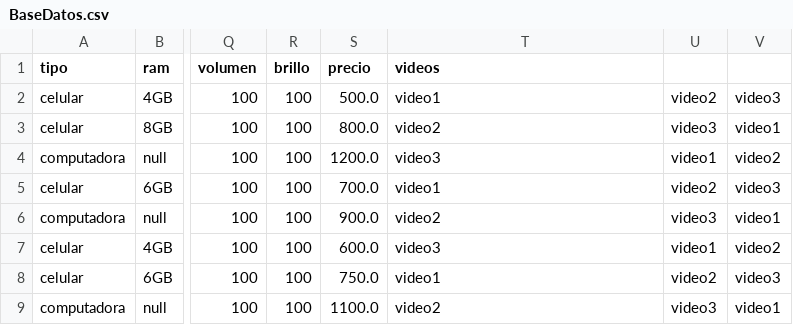
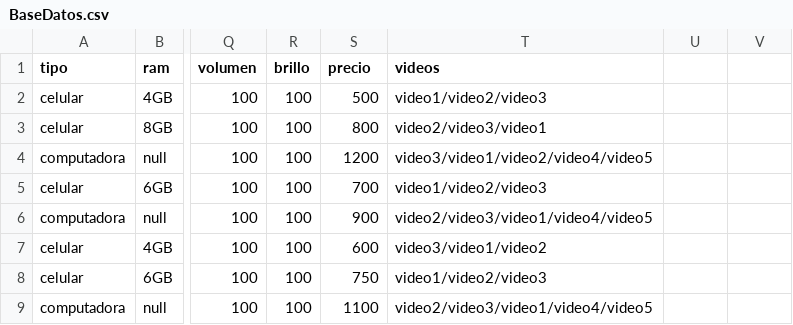
Before and after one commit to BlueBarrier/Ejercicio-6, a CSV file: BaseDatos.csv, drawn as a sheet; only a part is shown, gaps mark what is left out; the diff covers the shown part only; the diff names each change by its address in the sheet, - before the commit and + after, or states it on an @@ line.

```diff
--- a/BaseDatos.csv
+++ b/BaseDatos.csv
-S2 (precio): 500.0
+S2 (precio): 500
-T2 (videos): video1
+T2 (videos): video1/video2/video3
-U2: video2
+U2: (empty)
-V2: video3
+V2: (empty)
-S3 (precio): 800.0
+S3 (precio): 800
-T3 (videos): video2
+T3 (videos): video2/video3/video1
-U3: video3
+U3: (empty)
-V3: video1
+V3: (empty)
-S4 (precio): 1200.0
+S4 (precio): 1200
-T4 (videos): video3
+T4 (videos): video3/video1/video2/video4/video5
-U4: video1
+U4: (empty)
-V4: video2
+V4: (empty)
-S5 (precio): 700.0
+S5 (precio): 700
-T5 (videos): video1
+T5 (videos): video1/video2/video3
-U5: video2
+U5: (empty)
-V5: video3
+V5: (empty)
-S6 (precio): 900.0
+S6 (precio): 900
-T6 (videos): video2
+T6 (videos): video2/video3/video1/video4/video5
-U6: video3
+U6: (empty)
-V6: video1
+V6: (empty)
-S7 (precio): 600.0
+S7 (precio): 600
-T7 (videos): video3
+T7 (videos): video3/video1/video2
-U7: video1
+U7: (empty)
-V7: video2
+V7: (empty)
-S8 (precio): 750.0
+S8 (precio): 750
-T8 (videos): video1
+T8 (videos): video1/video2/video3
-U8: video2
+U8: (empty)
-V8: video3
+V8: (empty)
-S9 (precio): 1100.0
+S9 (precio): 1100
-T9 (videos): video2
+T9 (videos): video2/video3/video1/video4/video5
-U9: video3
+U9: (empty)
-V9: video1
+V9: (empty)
```
Also changed, not shown: 28 edited cells elsewhere in this file, 6 other files.
